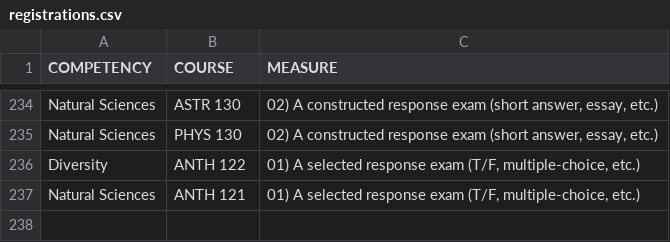
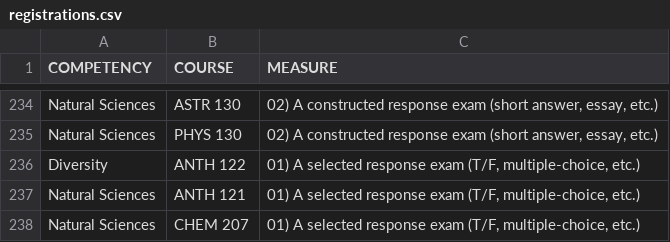
Before and after one commit to WeeBeasties/1702, a CSV file: data/registrations.csv, drawn as a sheet; only a part is shown, gaps mark what is left out; the diff names each change by its address in the sheet, - before the commit and + after, or states it on an @@ line.

```diff
--- a/data/registrations.csv
+++ b/data/registrations.csv
+row 238: Natural Sciences | CHEM 207 | 01) A selected response exam (T/F, multiple-choice, etc.)
```
Also changed, not shown: 6 other files.
